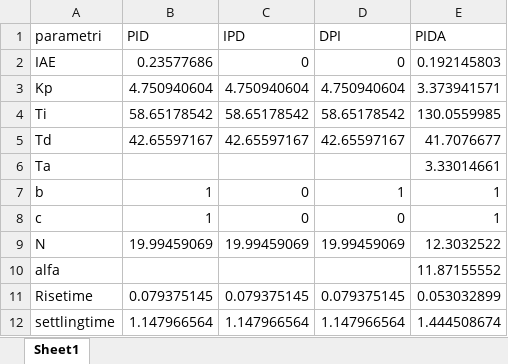
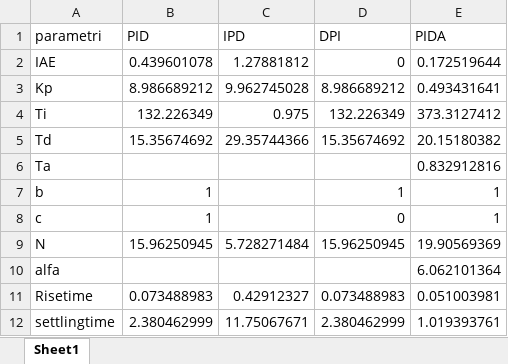
Before and after one commit to marco-milanesi/PID-PIDA-GAtuning, an Excel workbook: Fourth Order System.xlsx, sheet Sheet1, drawn as a sheet; only a part is shown; values as stored, in another font and other column widths than the file's, no borders; the diff covers the shown part only; the diff names each change by its address in the sheet, - before the commit and + after, or states it on an @@ line.

```diff
--- a/Fourth Order System.xlsx (sheet Sheet1)
+++ b/Fourth Order System.xlsx (sheet Sheet1)
-B2 (PID): 0.23577686
+B2 (PID): 0.439601078
-C2 (IPD): 0
+C2 (IPD): 1.27881812
-E2 (PIDA): 0.192145803
+E2 (PIDA): 0.172519644
-B3 (PID): 4.750940604
+B3 (PID): 8.986689212
-C3 (IPD): 4.750940604
+C3 (IPD): 9.962745028
-D3 (DPI): 4.750940604
+D3 (DPI): 8.986689212
-E3 (PIDA): 3.373941571
+E3 (PIDA): 0.493431641
-B4 (PID): 58.65178542
+B4 (PID): 132.226349
-C4 (IPD): 58.65178542
+C4 (IPD): 0.975
-D4 (DPI): 58.65178542
+D4 (DPI): 132.226349
-E4 (PIDA): 130.0559985
+E4 (PIDA): 373.3127412
-B5 (PID): 42.65597167
+B5 (PID): 15.35674692
-C5 (IPD): 42.65597167
+C5 (IPD): 29.35744366
-D5 (DPI): 42.65597167
+D5 (DPI): 15.35674692
-E5 (PIDA): 41.7076677
+E5 (PIDA): 20.15180382
-E6 (PIDA): 3.33014661
+E6 (PIDA): 0.832912816
-C7:C8 (IPD): 0
+C7:C8 (IPD): (empty)
-B9 (PID): 19.99459069
+B9 (PID): 15.96250945
-C9 (IPD): 19.99459069
+C9 (IPD): 5.728271484
-D9 (DPI): 19.99459069
+D9 (DPI): 15.96250945
-E9 (PIDA): 12.3032522
+E9 (PIDA): 19.90569369
-E10 (PIDA): 11.87155552
+E10 (PIDA): 6.062101364
-B11 (PID): 0.079375145
+B11 (PID): 0.073488983
-C11 (IPD): 0.079375145
+C11 (IPD): 0.42912327
-D11 (DPI): 0.079375145
+D11 (DPI): 0.073488983
-E11 (PIDA): 0.053032899
+E11 (PIDA): 0.051003981
-B12 (PID): 1.147966564
+B12 (PID): 2.380462999
-C12 (IPD): 1.147966564
+C12 (IPD): 11.75067671
-D12 (DPI): 1.147966564
+D12 (DPI): 2.380462999
-E12 (PIDA): 1.444508674
+E12 (PIDA): 1.019393761
```
Also changed, not shown: 12 edited cells elsewhere in this sheet, 6 other files.
